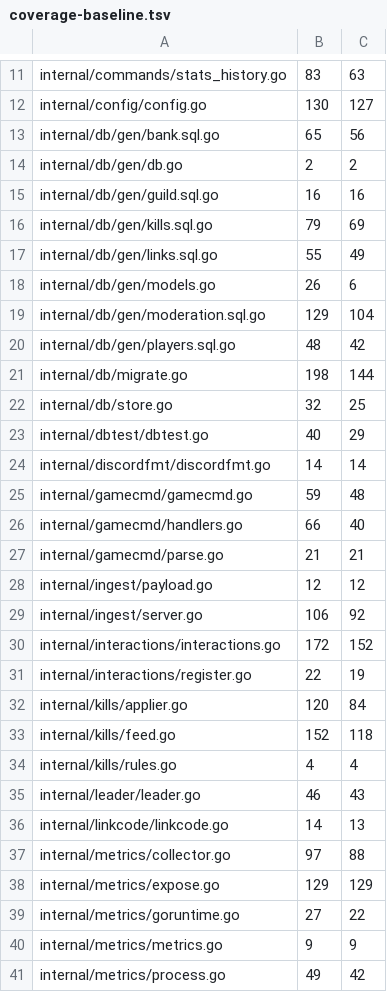
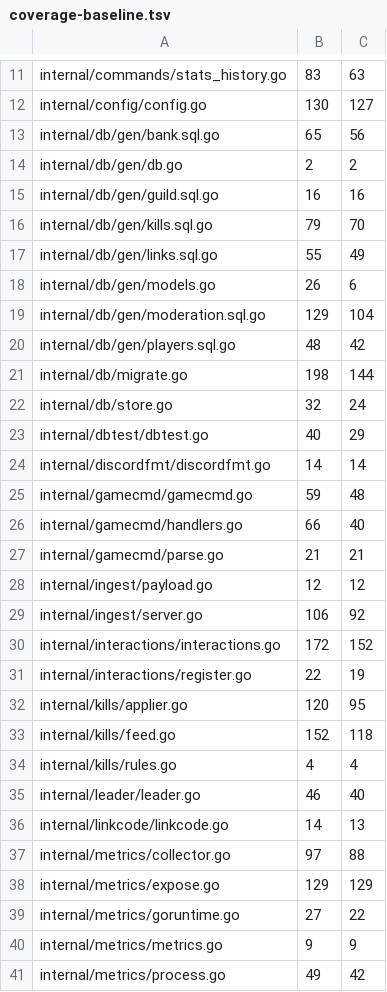
Before and after one commit to USA-RedDragon/obsidibot, a TSV file: .github/coverage-baseline.tsv, drawn as a sheet; only a part is shown, gaps mark what is left out.

```diff
--- a/.github/coverage-baseline.tsv
+++ b/.github/coverage-baseline.tsv
@@ -15,3 +15,3 @@ internal/db/gen/db.go	2	2
 internal/db/gen/guild.sql.go	16	16
-internal/db/gen/kills.sql.go	79	69
+internal/db/gen/kills.sql.go	79	70
 internal/db/gen/links.sql.go	55	49
@@ -21,3 +21,3 @@ internal/db/gen/players.sql.go	48	42
 internal/db/migrate.go	198	144
-internal/db/store.go	32	25
+internal/db/store.go	32	24
 internal/dbtest/dbtest.go	40	29
@@ -31,6 +31,6 @@ internal/interactions/interactions.go	172	152
 internal/interactions/register.go	22	19
-internal/kills/applier.go	120	84
+internal/kills/applier.go	120	95
 internal/kills/feed.go	152	118
 internal/kills/rules.go	4	4
-internal/leader/leader.go	46	43
+internal/leader/leader.go	46	40
 internal/linkcode/linkcode.go	14	13
```
Also changed, not shown: 1 other file.
